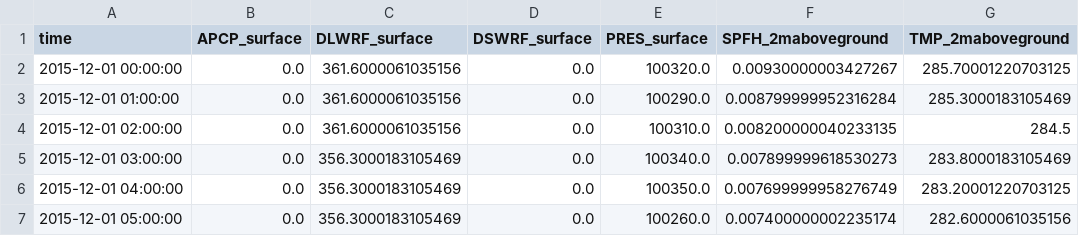
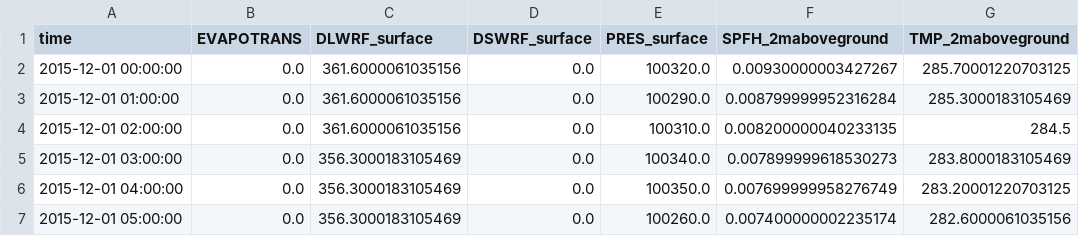
Before and after one commit to NWC-CUAHSI-Summer-Institute/cfe_py, a CSV file: cat67_data/cat-67_2015-12-01 00_00_00_2015-12-30 23_00_00.csv, drawn as a sheet; only a part is shown; the diff names each change by its address in the sheet, - before the commit and + after, or states it on an @@ line.

```diff
--- a/cat67_data/cat-67_2015-12-01 00_00_00_2015-12-30 23_00_00.csv
+++ b/cat67_data/cat-67_2015-12-01 00_00_00_2015-12-30 23_00_00.csv
-B1: APCP_surface
+B1: EVAPOTRANS
```
Also changed, not shown: cat67_data/cat-27_2015-12-01 00_00_00_2015-12-30 23_00_00.csv, cat67_data/cat-52_2015-12-01 00_00_00_2015-12-30 23_00_00.csv, 3 other files.
